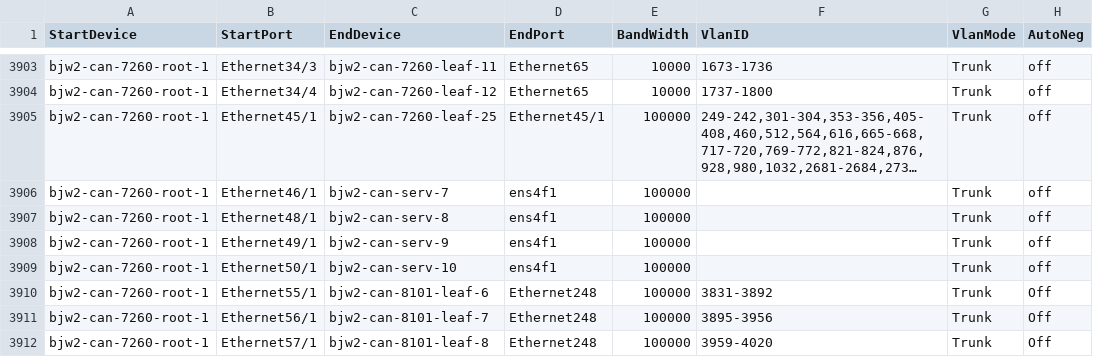
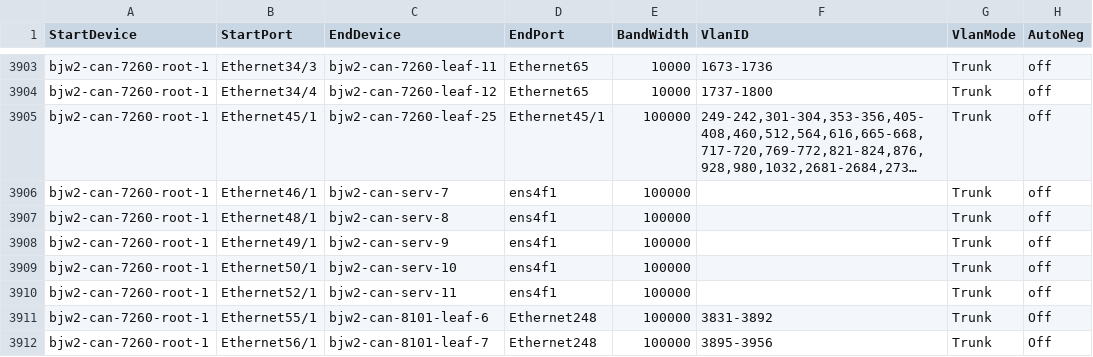
Before and after one commit to Pterosaur/sonic-mgmt, a CSV file: ansible/files/sonic_bjw2_links.csv, drawn as a sheet; only a part is shown, gaps mark what is left out; the shorter side is filled out with more unchanged rows; long unchanged cells end in …; the diff names each change by its address in the sheet, - before the commit and + after, or states it on an @@ line.

Commit message:
Merged PR 15029: [Auto Created by PR 15023] Sync connection graph facts from internal to internal-202412-dev
Across different branches, the connection graph facts should remain consistent. However, as the code undergoes continuous updates, the disparities between connection graph facts files among different branches are becoming more pronounced, which divergence poses significant challenges for cherry-pick. To address these differences and reduce the time spent synchronizing branches, we can automate the creation of pull requests by running a pipeline. This pull request use the connection graph facts from the internal branch to overwrite other branches, thereby synchronizing the connection graph facts across different branches.This pull request is created from https://dev.azure.com/mssonic/internal/_git/sonic-mgmt-int/pullrequest/15023

```diff
--- a/ansible/files/sonic_bjw2_links.csv
+++ b/ansible/files/sonic_bjw2_links.csv
+row 3910: bjw2-can-7260-root-1 | Ethernet52/1 | bjw2-can-serv-11 | ens4f1 | 100000 |  | Trunk | off
```
Also changed, not shown: ansible/files/sonic_bjw2_bmc_links.csv, ansible/files/sonic_bjw2_devices.csv, 5 other files.
